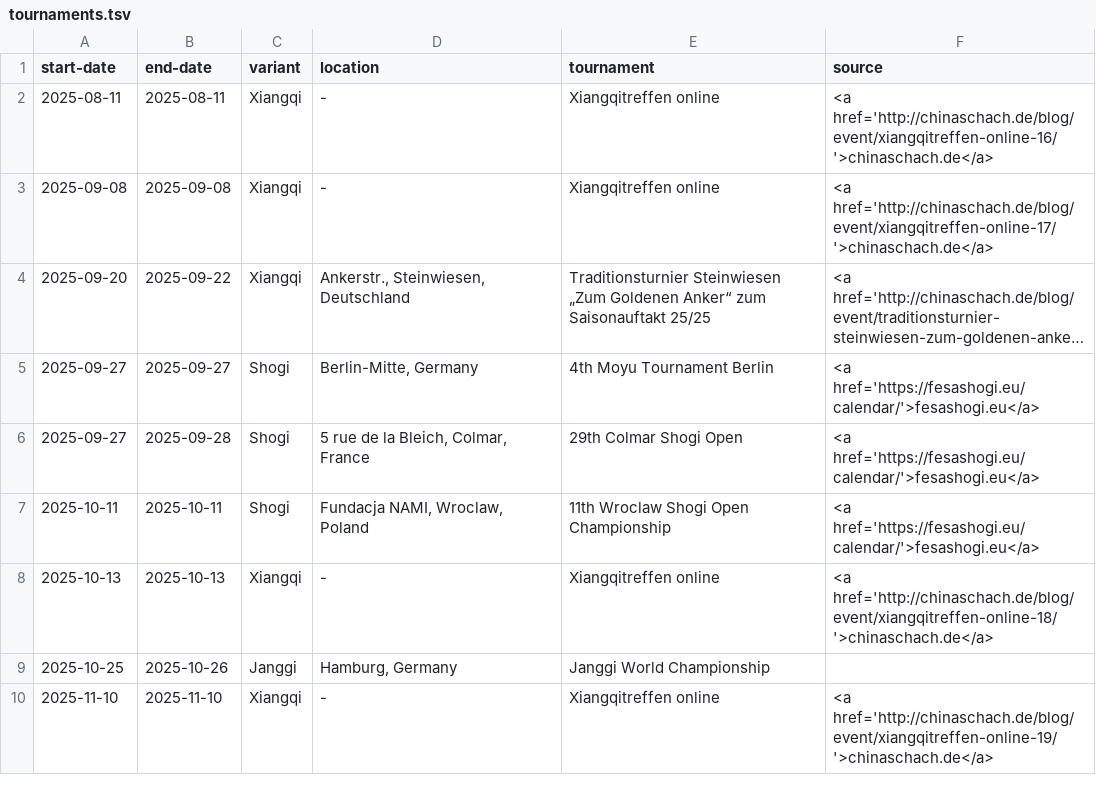
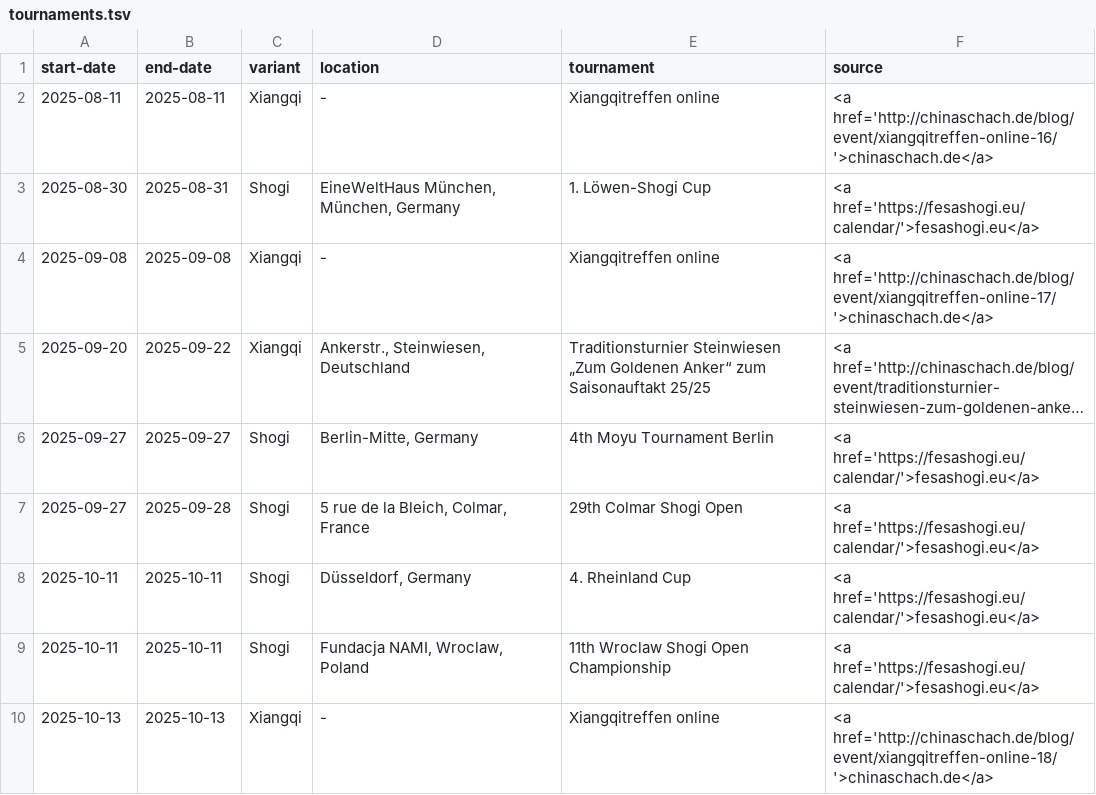
Before and after one commit to chess-variants/chess-variants.github.io, a TSV file: _data/tournaments.tsv, drawn as a sheet; only a part is shown; the shorter side is filled out with more unchanged rows; long unchanged cells end in …; the diff names each change by its address in the sheet, - before the commit and + after, or states it on an @@ line.

```diff
--- a/_data/tournaments.tsv
+++ b/_data/tournaments.tsv
+row 3: 2025-08-30 | 2025-08-31 | Shogi | EineWeltHaus München, München, Germany | 1. Löwen-Shogi Cup | <a href='https://fesashogi.eu/calendar/'>fesashogi.eu</a>
+row 8: 2025-10-11 | 2025-10-11 | Shogi | Düsseldorf, Germany | 4. Rheinland Cup | <a href='https://fesashogi.eu/calendar/'>fesashogi.eu</a>
```
